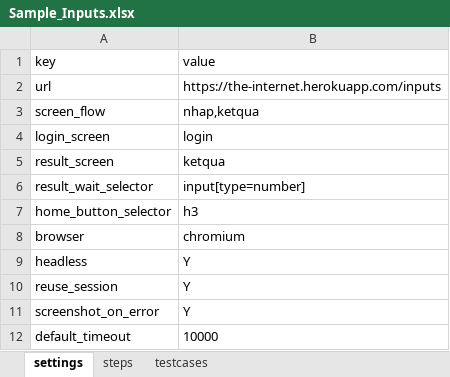
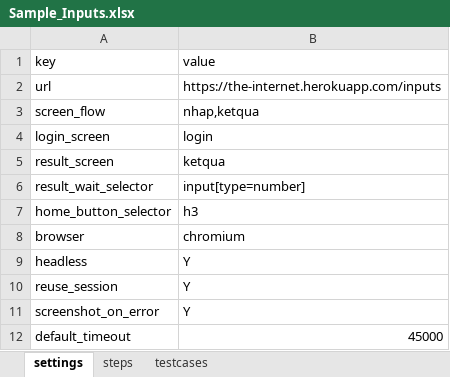
Before and after one commit to tmdangtoanhochus-glitch/web-extract-agent, an Excel workbook: docs/samples/Sample_Inputs.xlsx, sheet settings, drawn as a sheet; values as stored, in another font and other column widths than the file's, no borders; the diff names each change by its address in the sheet, - before the commit and + after, or states it on an @@ line.

```diff
--- a/docs/samples/Sample_Inputs.xlsx (sheet settings)
+++ b/docs/samples/Sample_Inputs.xlsx (sheet settings)
-B12 (value): 10000
+B12 (value): 45000
```
